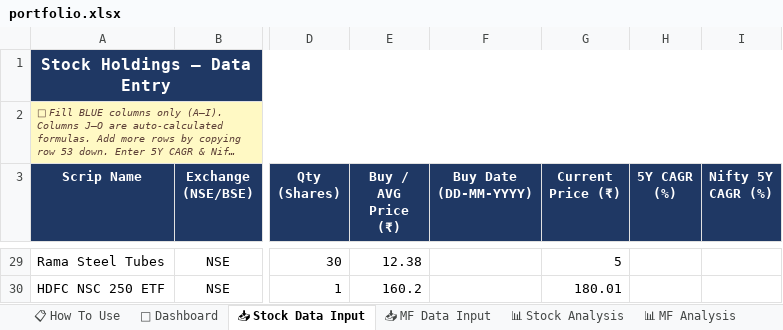
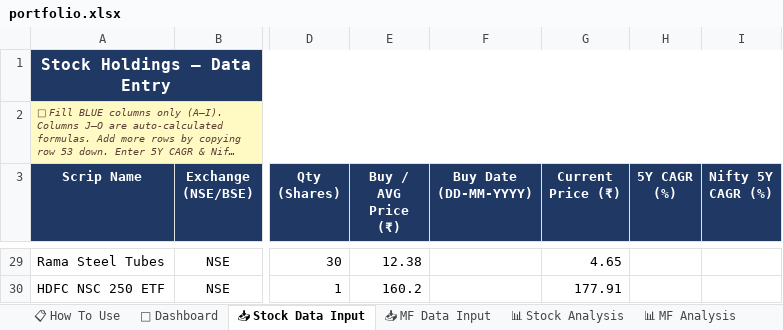
Before and after one commit to krishmehta03/Stocks---MF-Analysis, an Excel workbook: profiles/krish_mehta/portfolio.xlsx, sheet 📥 Stock Data Input, drawn as a sheet; only a part is shown, gaps mark what is left out; long unchanged cells end in …; values as stored, in another font and other column widths than the file's, no borders; the diff covers the shown part only; the diff names each change by its address in the sheet, - before the commit and + after, or states it on an @@ line.

```diff
--- a/profiles/krish_mehta/portfolio.xlsx (sheet 📥 Stock Data Input)
+++ b/profiles/krish_mehta/portfolio.xlsx (sheet 📥 Stock Data Input)
-G29 (Current Price (₹)): 5
+G29 (Current Price (₹)): 4.65
-G30 (Current Price (₹)): 180.01
+G30 (Current Price (₹)): 177.91
```
Also changed, not shown: 26 edited cells elsewhere in this sheet, profiles/sheehan/portfolio.xlsx, 8 other files.
